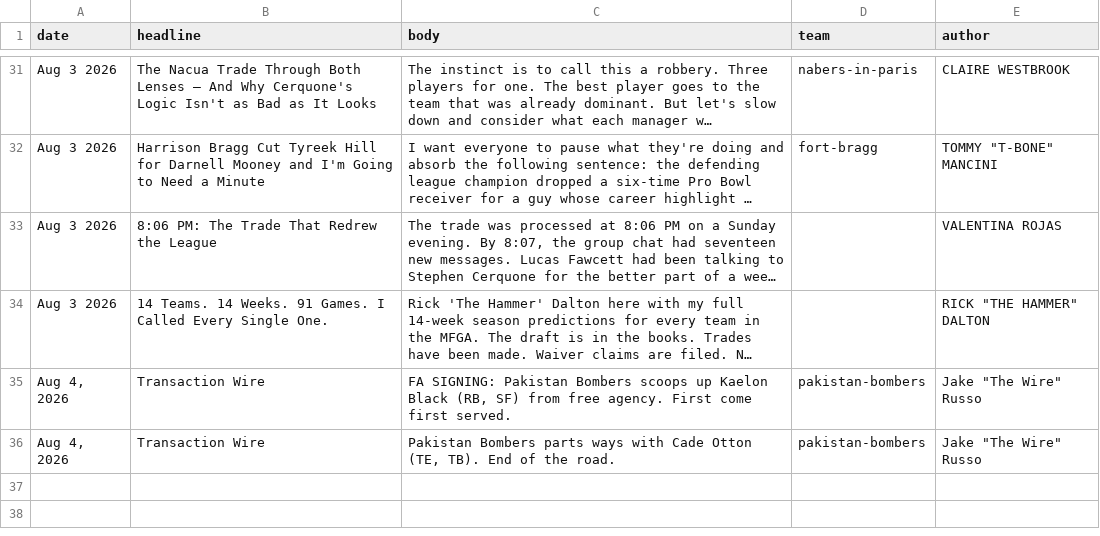
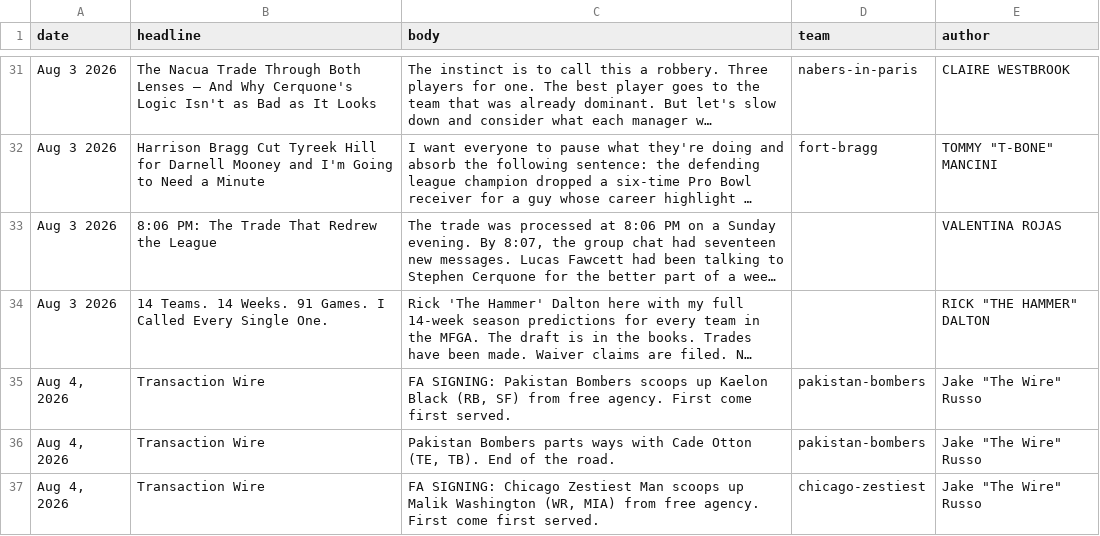
Before and after one commit to Scav-game/MakeFantasyGreatAgain, a CSV file: data/news.csv, drawn as a sheet; only a part is shown, gaps mark what is left out; long unchanged cells end in …; the diff names each change by its address in the sheet, - before the commit and + after, or states it on an @@ line.

```diff
--- a/data/news.csv
+++ b/data/news.csv
+row 37: Aug 4, 2026 | Transaction Wire | FA SIGNING: Chicago Zestiest Man scoops up Malik Washington (WR, MIA) from free agency. First come first served. | chicago-zestiest | Jake "The Wire" Russo
```
Also changed, not shown: data/rosters.csv, 2 other files.
